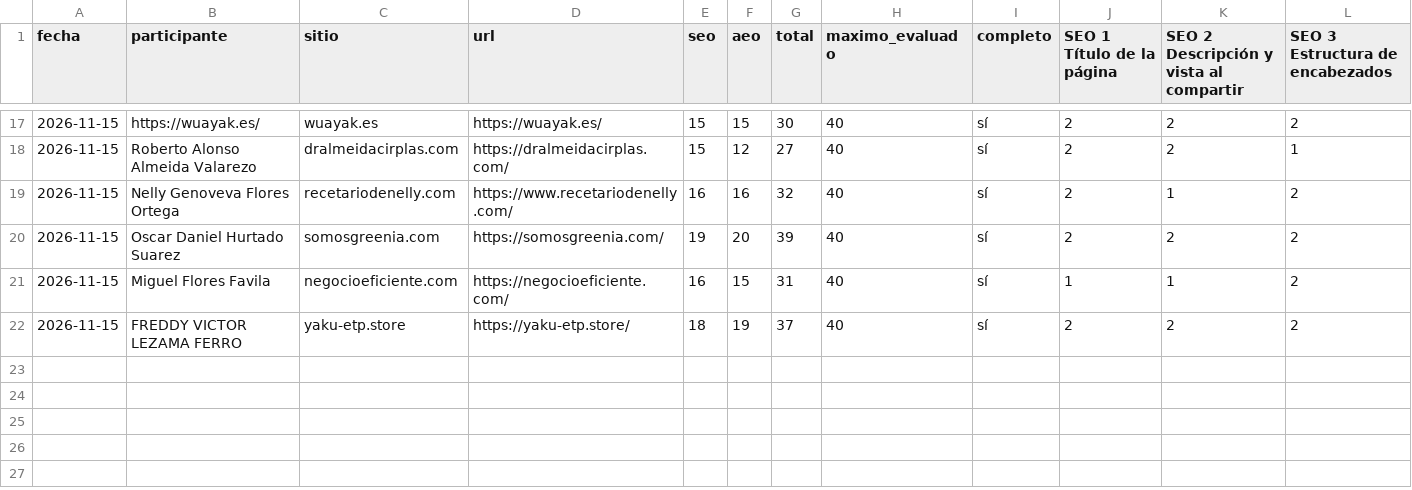
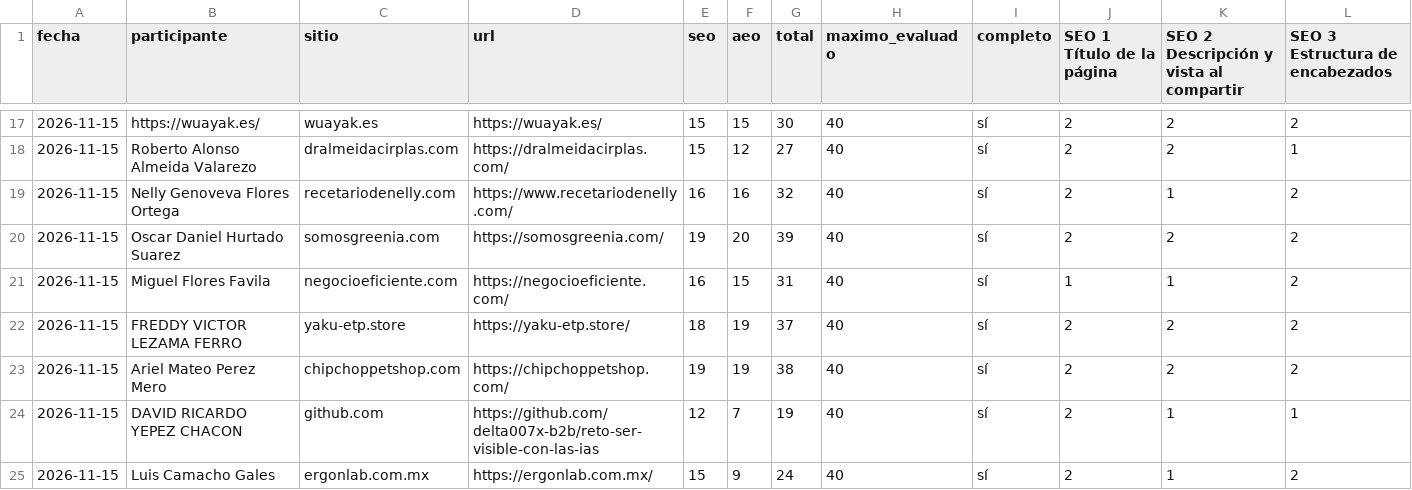
Before and after one commit to Ivenaccip/calificando_hack, a CSV file: calificaciones.csv, drawn as a sheet; only a part is shown, gaps mark what is left out; rows hold the shown columns only; the diff names each change by its address in the sheet, - before the commit and + after, or states it on an @@ line.

```diff
--- a/calificaciones.csv
+++ b/calificaciones.csv
+row 23: 2026-11-15 | Ariel Mateo Perez Mero | chipchoppetshop.com | https://chipchoppetshop.com/ | 19 | 19 | 38 | 40 | sí | 2 | 2 | 2
+row 24: 2026-11-15 | DAVID RICARDO YEPEZ CHACON | github.com | https://github.com/delta007x-b2b/reto-ser-visible-con-las-ias | 12 | 7 | 19 | 40 | sí | 2 | 1 | 1
+row 25: 2026-11-15 | Luis Camacho Gales | ergonlab.com.mx | https://ergonlab.com.mx/ | 15 | 9 | 24 | 40 | sí | 2 | 1 | 2
```
Also changed, not shown: 8 other files.
